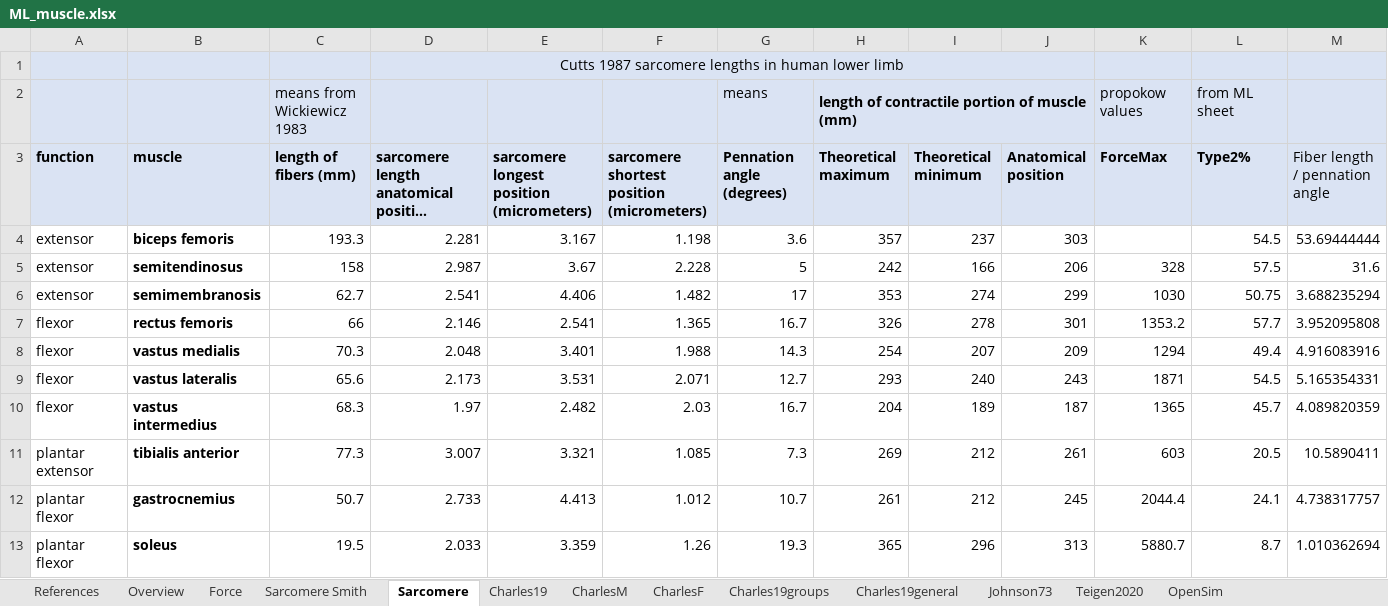
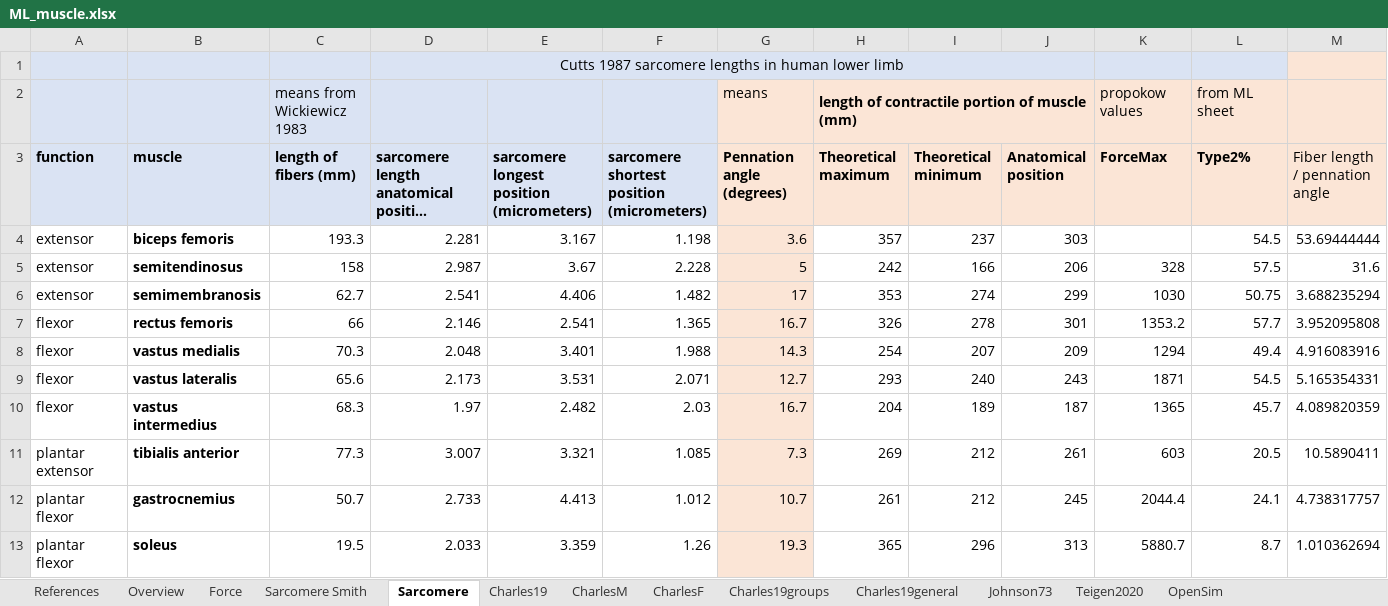
Before and after one commit to katUTC/MLCE, an Excel workbook: ML_muscle.xlsx, sheet Sarcomere, drawn as a sheet; long unchanged cells end in …; values as stored, in another font and other column widths than the file's, no borders; charts and pictures not drawn; the diff names each change by its address in the sheet, - before the commit and + after, or states it on an @@ line.

Commit message:
Spreadsheet update

```diff
--- a/ML_muscle.xlsx (sheet Sarcomere)
+++ b/ML_muscle.xlsx (sheet Sarcomere)
-M1 fill: #DAE3F3
+M1 fill: #FBE5D6
-G2:H2 fill: #DAE3F3
+G2:H2 fill: #FBE5D6
-I2:J2 fill: none
+I2:J2 fill: #FBE5D6
-K2:M2 fill: #DAE3F3
+K2:M2 fill: #FBE5D6
-G3:M3 fill: #DAE3F3
+G3:M3 fill: #FBE5D6
-G4:G13 fill: none
+G4:G13 fill: #FBE5D6
```
Also changed, not shown: sheet References, charts or pictures.
